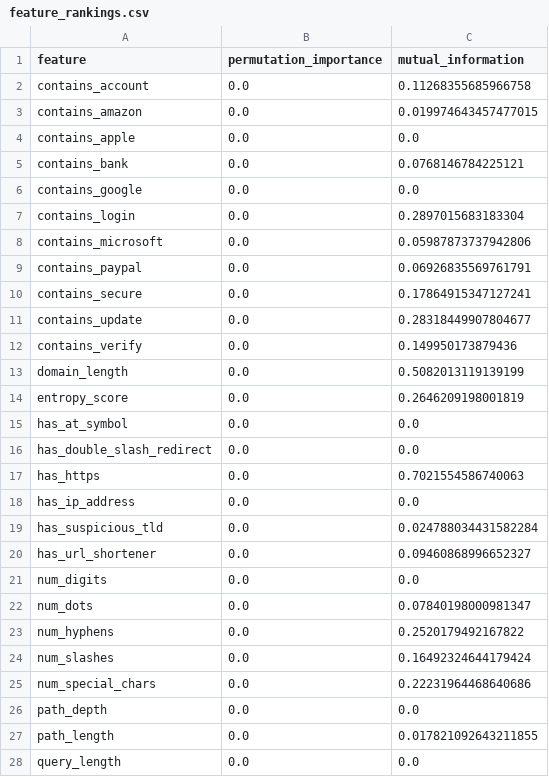
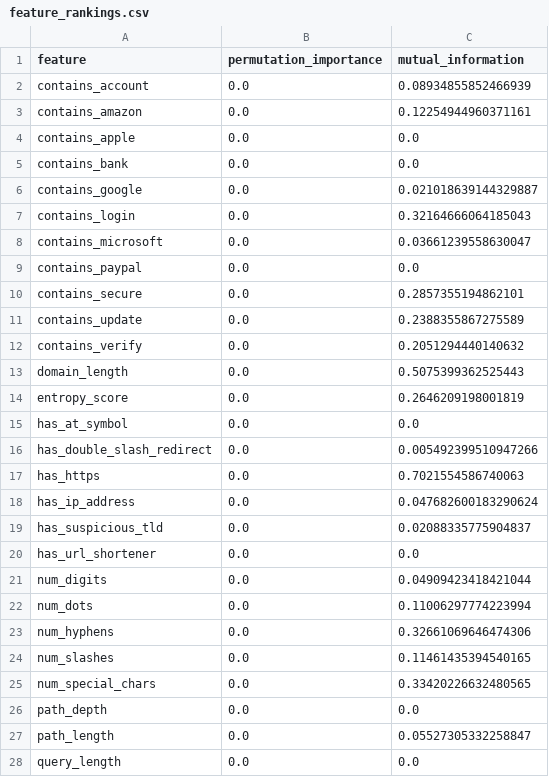
Before and after one commit to JustusDiestel/phishguard-lite, a CSV file: models/feature_rankings.csv, drawn as a sheet; only a part is shown; the diff covers the shown part only.

Commit message:
update with real dataset

```diff
--- a/models/feature_rankings.csv
+++ b/models/feature_rankings.csv
@@ -1,28 +1,28 @@
 feature,permutation_importance,mutual_information
-contains_account,0.0,0.11268355685966758
-contains_amazon,0.0,0.019974643457477015
+contains_account,0.0,0.08934855852466939
+contains_amazon,0.0,0.12254944960371161
 contains_apple,0.0,0.0
-contains_bank,0.0,0.0768146784225121
-contains_google,0.0,0.0
-contains_login,0.0,0.2897015683183304
-contains_microsoft,0.0,0.05987873737942806
-contains_paypal,0.0,0.06926835569761791
-contains_secure,0.0,0.17864915347127241
-contains_update,0.0,0.28318449907804677
-contains_verify,0.0,0.149950173879436
-domain_length,0.0,0.5082013119139199
+contains_bank,0.0,0.0
+contains_google,0.0,0.021018639144329887
+contains_login,0.0,0.32164666064185043
+contains_microsoft,0.0,0.03661239558630047
+contains_paypal,0.0,0.0
+contains_secure,0.0,0.2857355194862101
+contains_update,0.0,0.2388355867275589
+contains_verify,0.0,0.2051294440140632
+domain_length,0.0,0.5075399362525443
 entropy_score,0.0,0.2646209198001819
 has_at_symbol,0.0,0.0
-has_double_slash_redirect,0.0,0.0
+has_double_slash_redirect,0.0,0.005492399510947266
 has_https,0.0,0.7021554586740063
-has_ip_address,0.0,0.0
-has_suspicious_tld,0.0,0.024788034431582284
-has_url_shortener,0.0,0.09460868996652327
-num_digits,0.0,0.0
-num_dots,0.0,0.07840198000981347
-num_hyphens,0.0,0.2520179492167822
-num_slashes,0.0,0.16492324644179424
-num_special_chars,0.0,0.22231964468640686
+has_ip_address,0.0,0.047682600183290624
+has_suspicious_tld,0.0,0.02088335775904837
+has_url_shortener,0.0,0.0
+num_digits,0.0,0.04909423418421044
+num_dots,0.0,0.11006297774223994
+num_hyphens,0.0,0.32661069646474306
+num_slashes,0.0,0.11461435394540165
+num_special_chars,0.0,0.33420226632480565
 path_depth,0.0,0.0
-path_length,0.0,0.017821092643211855
+path_length,0.0,0.05527305332258847
 query_length,0.0,0.0
```
Also changed, not shown: 2 edited cells elsewhere in this file, results/tables/evaluation_metrics.csv, results/tables/evaluation_predictions.csv, 24 other files.
